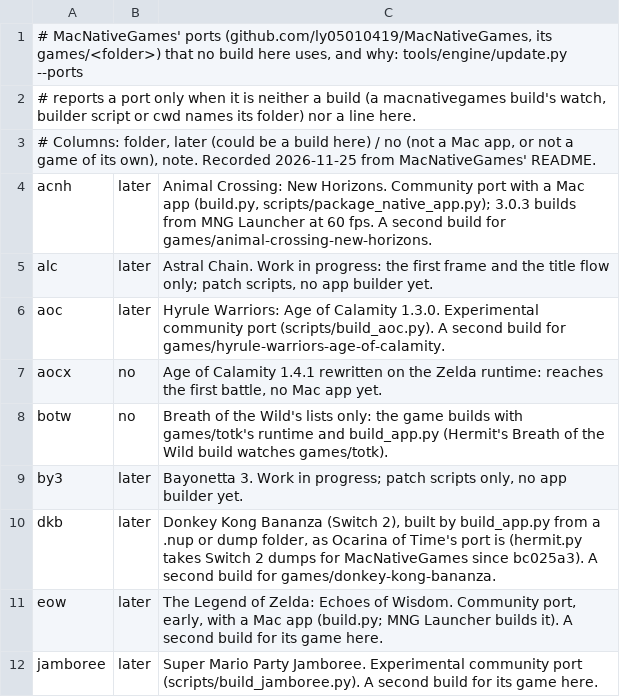
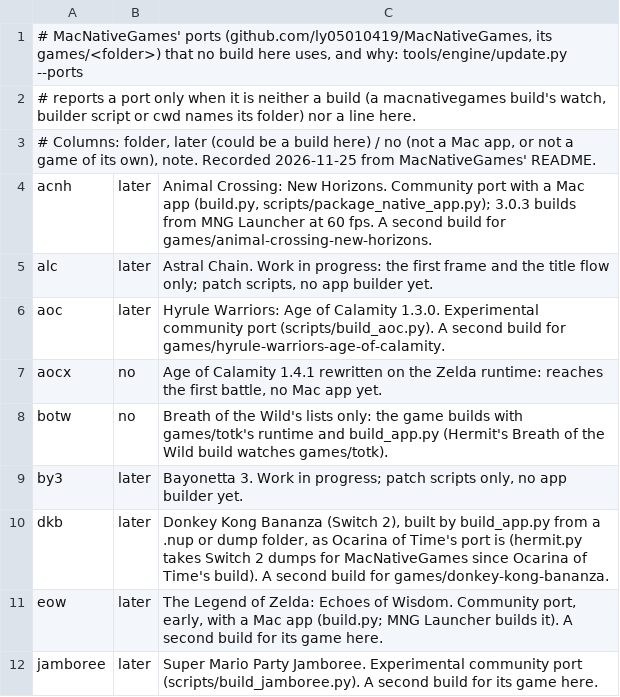
Before and after one commit to IT-Kwj/hermit, a TSV file: tools/engine/mng_ports.tsv, drawn as a sheet; only a part is shown.

```diff
--- a/tools/engine/mng_ports.tsv
+++ b/tools/engine/mng_ports.tsv
@@ -9,3 +9,3 @@ botw	no	Breath of the Wild's lists only: the game builds with games/totk's runti
 by3	later	Bayonetta 3. Work in progress; patch scripts only, no app builder yet.
-dkb	later	Donkey Kong Bananza (Switch 2), built by build_app.py from a .nup or dump folder, as Ocarina of Time's port is (hermit.py takes Switch 2 dumps for MacNativeGames since bc025a3). A second build for games/donkey-kong-bananza.
+dkb	later	Donkey Kong Bananza (Switch 2), built by build_app.py from a .nup or dump folder, as Ocarina of Time's port is (hermit.py takes Switch 2 dumps for MacNativeGames since Ocarina of Time's build). A second build for games/donkey-kong-bananza.
 eow	later	The Legend of Zelda: Echoes of Wisdom. Community port, early, with a Mac app (build.py; MNG Launcher builds it). A second build for its game here.
```
Also changed, not shown: 1 other file.
